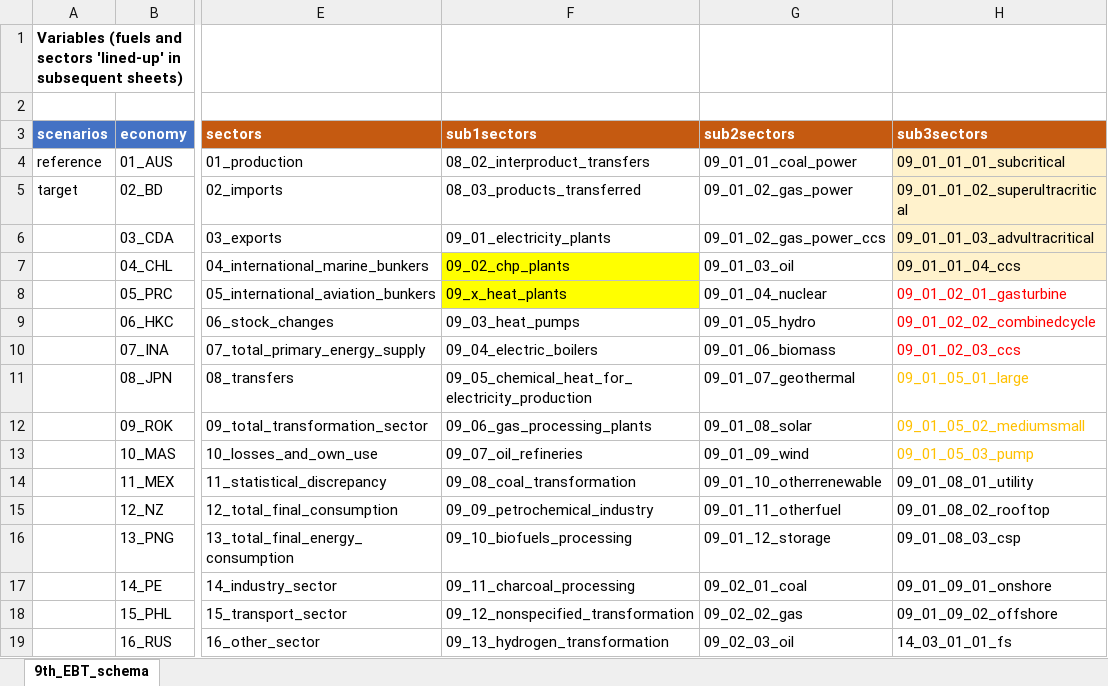
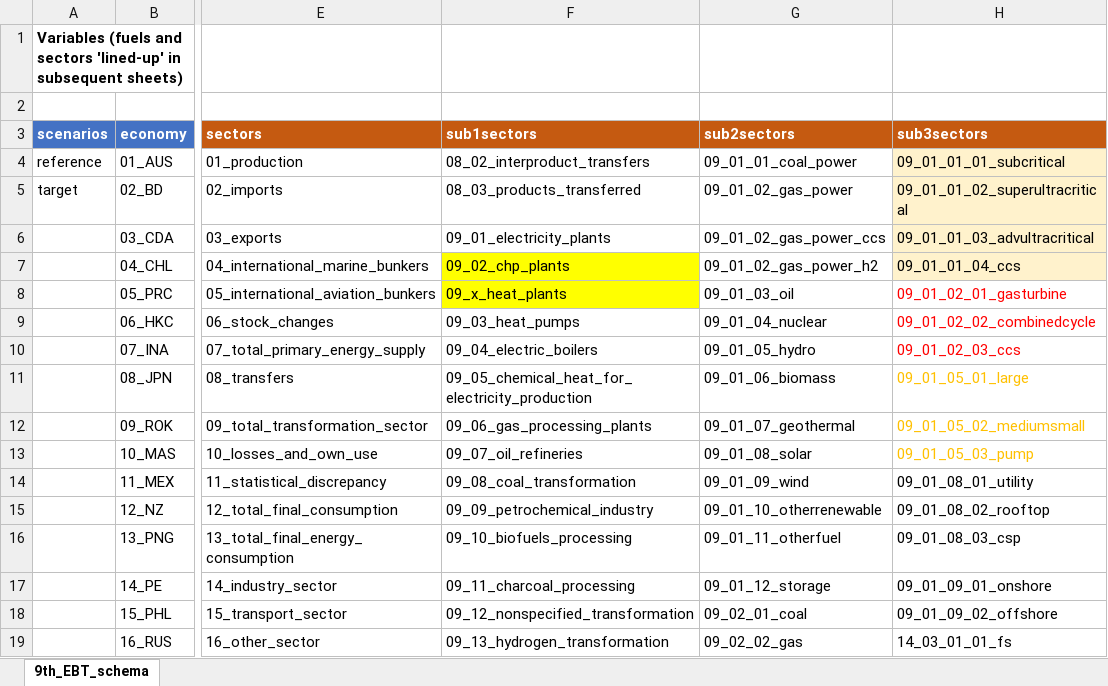
Before and after one commit to asia-pacific-energy-research-centre/Outlook9th_EBT, an Excel workbook: config/9th_EBT_schema.xlsx, sheet 9th_EBT_schema, drawn as a sheet; only a part is shown, gaps mark what is left out; values as stored, in another font and other column widths than the file's, no borders; the diff covers the shown part only; the diff names each change by its address in the sheet, - before the commit and + after, or states it on an @@ line.

```diff
--- a/config/9th_EBT_schema.xlsx (sheet 9th_EBT_schema)
+++ b/config/9th_EBT_schema.xlsx (sheet 9th_EBT_schema)
-G7 (sub2sectors): 09_01_03_oil
+G7 (sub2sectors): 09_01_02_gas_power_h2
-G8 (sub2sectors): 09_01_04_nuclear
+G8 (sub2sectors): 09_01_03_oil
-G9 (sub2sectors): 09_01_05_hydro
+G9 (sub2sectors): 09_01_04_nuclear
-G10 (sub2sectors): 09_01_06_biomass
+G10 (sub2sectors): 09_01_05_hydro
-G11 (sub2sectors): 09_01_07_geothermal
+G11 (sub2sectors): 09_01_06_biomass
-G12 (sub2sectors): 09_01_08_solar
+G12 (sub2sectors): 09_01_07_geothermal
-G13 (sub2sectors): 09_01_09_wind
+G13 (sub2sectors): 09_01_08_solar
-G14 (sub2sectors): 09_01_10_otherrenewable
+G14 (sub2sectors): 09_01_09_wind
-G15 (sub2sectors): 09_01_11_otherfuel
+G15 (sub2sectors): 09_01_10_otherrenewable
-G16 (sub2sectors): 09_01_12_storage
+G16 (sub2sectors): 09_01_11_otherfuel
-G17 (sub2sectors): 09_02_01_coal
+G17 (sub2sectors): 09_01_12_storage
-G18 (sub2sectors): 09_02_02_gas
+G18 (sub2sectors): 09_02_01_coal
-G19 (sub2sectors): 09_02_03_oil
+G19 (sub2sectors): 09_02_02_gas
```
Also changed, not shown: 3 added rows, 1 removed row, 54 edited cells and cell formats elsewhere in this sheet, config/reference_table_sector.xlsx, 8 other files.
